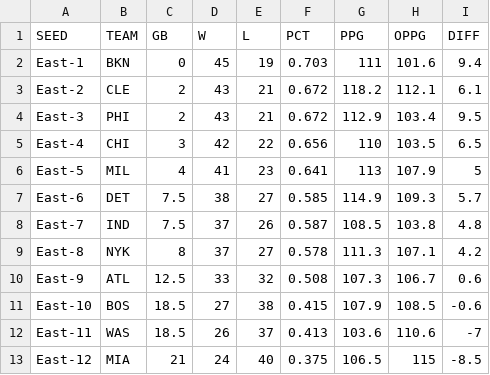
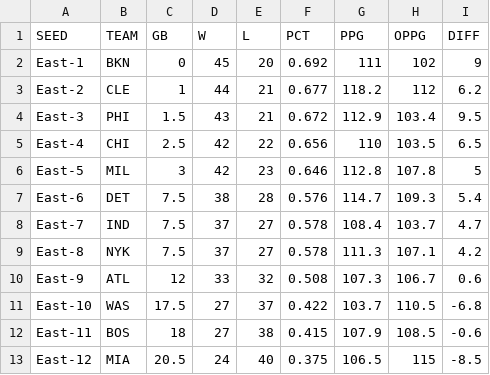
Before and after one commit to bshk93/nothing-but-stats, a CSV file: files/standings.csv, drawn as a sheet; only a part is shown; the diff covers the shown part only.

```diff
--- a/files/standings.csv
+++ b/files/standings.csv
@@ -1,13 +1,13 @@
 SEED,TEAM,GB,W,L,PCT,PPG,OPPG,DIFF
-East-1,BKN,0,45,19,0.703,111,101.6,9.4
-East-2,CLE,2,43,21,0.672,118.2,112.1,6.1
-East-3,PHI,2,43,21,0.672,112.9,103.4,9.5
-East-4,CHI,3,42,22,0.656,110,103.5,6.5
-East-5,MIL,4,41,23,0.641,113,107.9,5
-East-6,DET,7.5,38,27,0.585,114.9,109.3,5.7
-East-7,IND,7.5,37,26,0.587,108.5,103.8,4.8
-East-8,NYK,8,37,27,0.578,111.3,107.1,4.2
-East-9,ATL,12.5,33,32,0.508,107.3,106.7,0.6
-East-10,BOS,18.5,27,38,0.415,107.9,108.5,-0.6
-East-11,WAS,18.5,26,37,0.413,103.6,110.6,-7
-East-12,MIA,21,24,40,0.375,106.5,115,-8.5
+East-1,BKN,0,45,20,0.692,111,102,9
+East-2,CLE,1,44,21,0.677,118.2,112,6.2
+East-3,PHI,1.5,43,21,0.672,112.9,103.4,9.5
+East-4,CHI,2.5,42,22,0.656,110,103.5,6.5
+East-5,MIL,3,42,23,0.646,112.8,107.8,5
+East-6,DET,7.5,38,28,0.576,114.7,109.3,5.4
+East-7,IND,7.5,37,27,0.578,108.4,103.7,4.7
+East-8,NYK,7.5,37,27,0.578,111.3,107.1,4.2
+East-9,ATL,12,33,32,0.508,107.3,106.7,0.6
+East-10,WAS,17.5,27,37,0.422,103.7,110.5,-6.8
+East-11,BOS,18,27,38,0.415,107.9,108.5,-0.6
+East-12,MIA,20.5,24,40,0.375,106.5,115,-8.5
```
Also changed, not shown: 15 edited cells elsewhere in this file, 8 other files.
